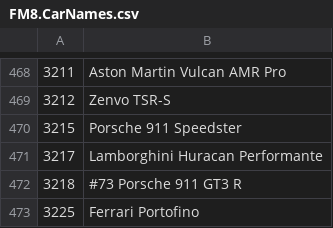
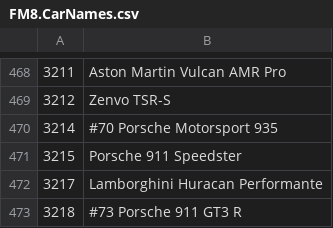
Before and after one commit to Forzurda/ForzaMotorsport2023CarIDs, a CSV file: FM8.CarNames.csv, drawn as a sheet; only a part is shown, gaps mark what is left out; the shorter side is filled out with more unchanged rows; the diff names each change by its address in the sheet, - before the commit and + after, or states it on an @@ line.

Commit message:
Update FM8.CarNames.csv
Add 3214	#70 Porsche Motorsport 935

```diff
--- a/FM8.CarNames.csv
+++ b/FM8.CarNames.csv
+row 470: 3214 | #70 Porsche Motorsport 935
```
